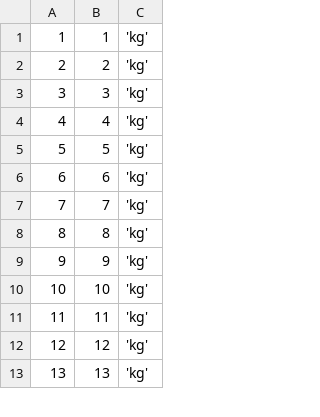
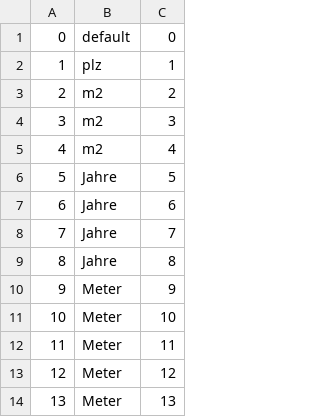
Before and after one commit to Lawdrian/benchmark-system-gb, a CSV file: backend/data/measurementunits.csv, drawn as a sheet; only a part is shown; removed rows and columns are numbered as before the commit, all else as after; the diff covers the shown part only; the diff names each change by its address in the sheet, - before the commit and + after, or states it on an @@ line.

```diff
--- a/backend/data/measurementunits.csv
+++ b/backend/data/measurementunits.csv
+column B, rows 2-14: plz | m2 | m2 | m2 | Jahre | Jahre | Jahre | Jahre | Meter | Meter | Meter | Meter | Meter
-column C, rows 1-13: all 'kg'
+row 1: 0 | default | 0
```
Also changed, not shown: 29 added rows and row numbers in column A elsewhere in this file, backend/data/measurements.csv, backend/data/optiongroups.csv, 21 other files.
